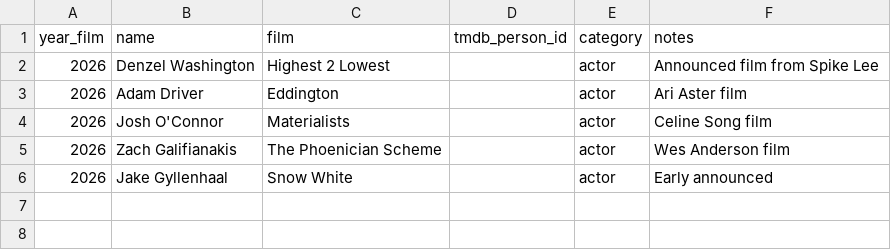
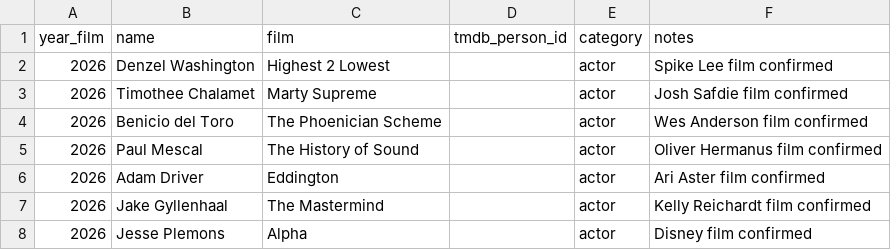
Before and after one commit to lorenzoalec-ship-it/Oscar-predictor, a CSV file: data/raw/person_film_manifest.csv, drawn as a sheet.

```diff
--- a/data/raw/person_film_manifest.csv
+++ b/data/raw/person_film_manifest.csv
@@ -1,6 +1,8 @@
 year_film,name,film,tmdb_person_id,category,notes
-2026,Denzel Washington,Highest 2 Lowest,,actor,Announced film from Spike Lee
-2026,Adam Driver,Eddington,,actor,Ari Aster film
-2026,Josh O'Connor,Materialists,,actor,Celine Song film
-2026,Zach Galifianakis,The Phoenician Scheme,,actor,Wes Anderson film
-2026,Jake Gyllenhaal,Snow White,,actor,Early announced
+2026,Denzel Washington,Highest 2 Lowest,,actor,Spike Lee film confirmed
+2026,Timothee Chalamet,Marty Supreme,,actor,Josh Safdie film confirmed
+2026,Benicio del Toro,The Phoenician Scheme,,actor,Wes Anderson film confirmed
+2026,Paul Mescal,The History of Sound,,actor,Oliver Hermanus film confirmed
+2026,Adam Driver,Eddington,,actor,Ari Aster film confirmed
+2026,Jake Gyllenhaal,The Mastermind,,actor,Kelly Reichardt film confirmed
+2026,Jesse Plemons,Alpha,,actor,Disney film confirmed
```
Also changed, not shown: 6 other files.
